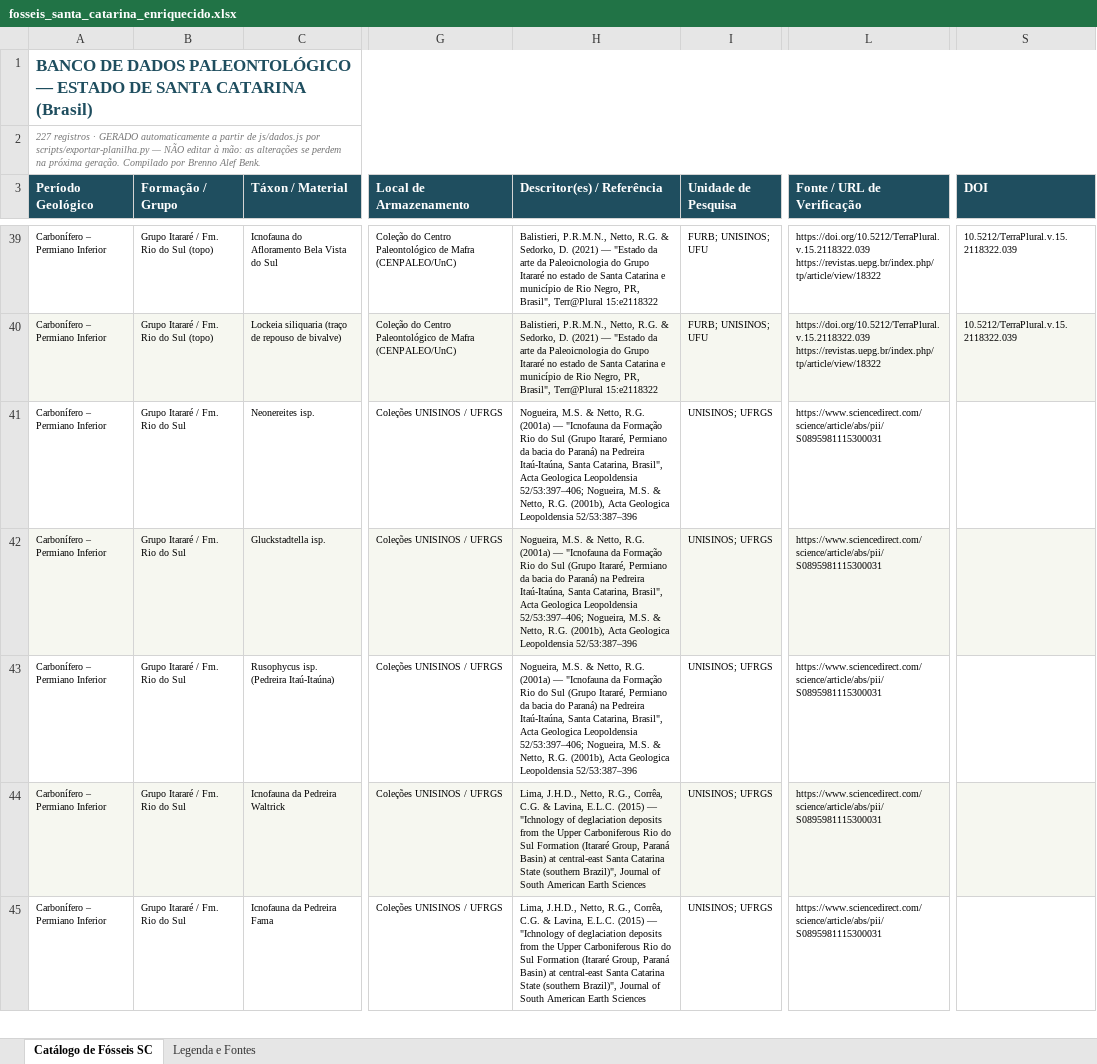
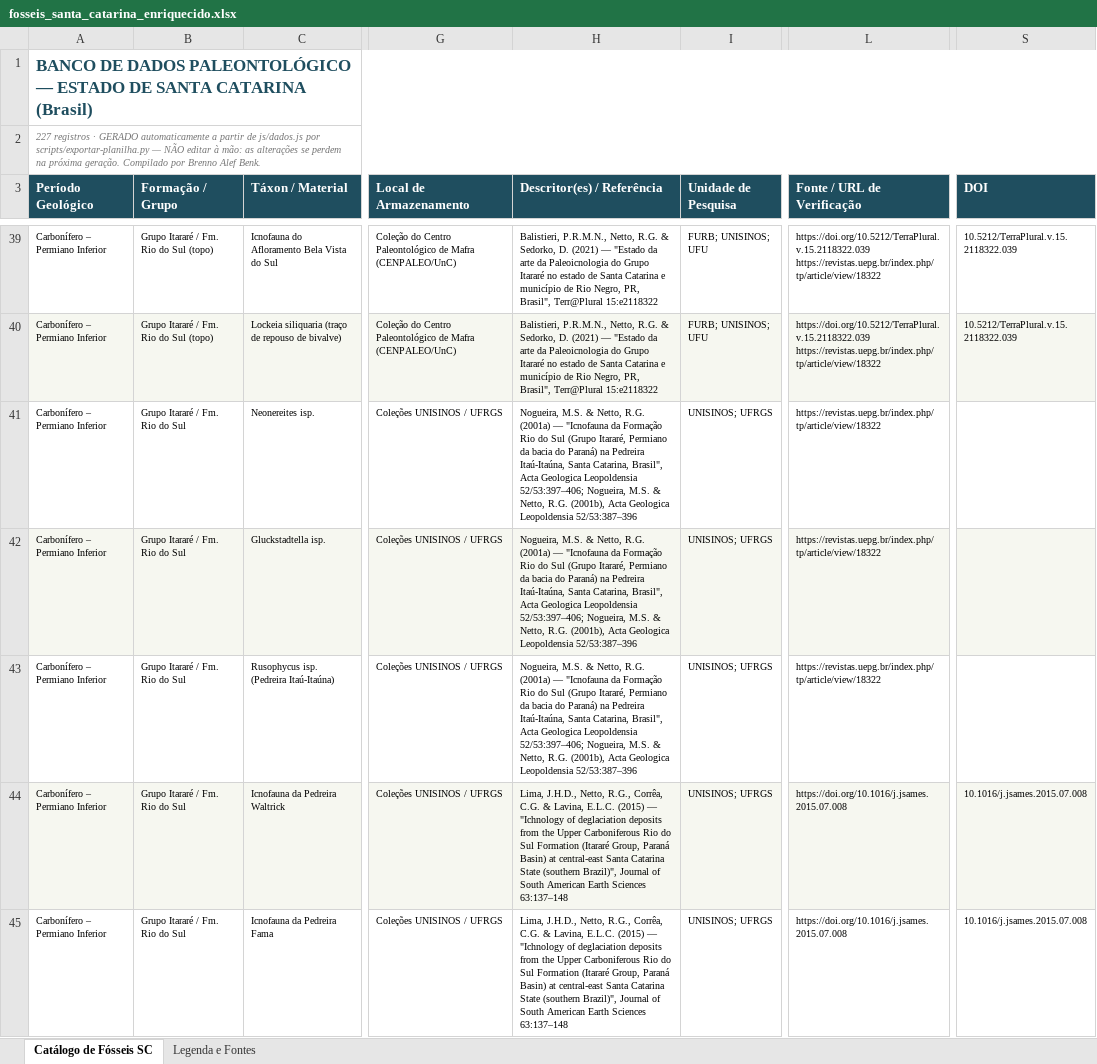
Before and after one commit to brennobenk1/PaleontologiaSC, an Excel workbook: fosseis_santa_catarina_enriquecido.xlsx, sheet Catálogo de Fósseis SC, drawn as a sheet; only a part is shown, gaps mark what is left out; values as stored, in another font and other column widths than the file's, no borders; the diff covers the shown part only; the diff names each change by its address in the sheet, - before the commit and + after, or states it on an @@ line.

```diff
--- a/fosseis_santa_catarina_enriquecido.xlsx (sheet Catálogo de Fósseis SC)
+++ b/fosseis_santa_catarina_enriquecido.xlsx (sheet Catálogo de Fósseis SC)
-L41:L43 (Fonte / URL de Verificação): https://www.sciencedirect.com/science/article/abs/pii/S0895981115300031
+L41:L43 (Fonte / URL de Verificação): https://revistas.uepg.br/index.php/tp/article/view/18322
-H44:H45 (Descritor(es) / Referência): …Earth Sciences
+H44:H45 (Descritor(es) / Referência): …Earth Sciences 63:137–148
-L44:L45 (Fonte / URL de Verificação): https://www.sciencedirect.com/science/article/abs/pii/S0895981115300031
+L44:L45 (Fonte / URL de Verificação): https://doi.org/10.1016/j.jsames.2015.07.008
-S44:S45 (DOI): (empty)
+S44:S45 (DOI): 10.1016/j.jsames.2015.07.008
```
Also changed, not shown: 33 edited cells elsewhere in this sheet, sheet Legenda e Fontes, 7 other files.
